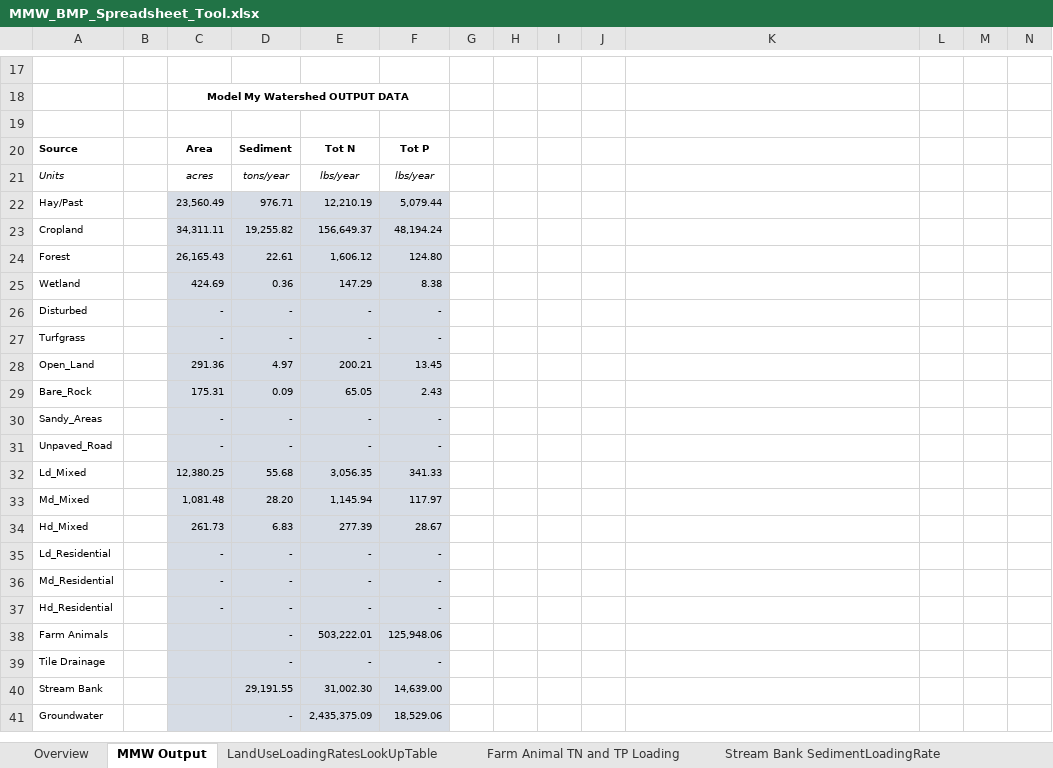
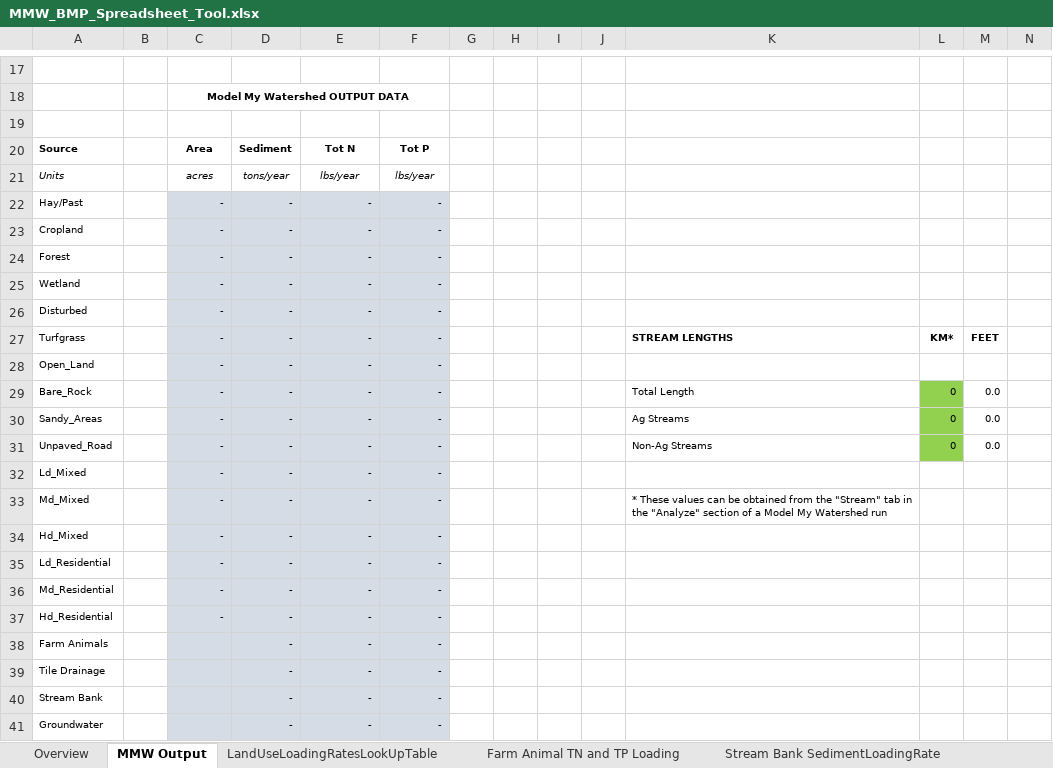
Before and after one commit to WikiWatershed/MMW-BMP-spreadsheet-tool, an Excel workbook: MMW_BMP_Spreadsheet_Tool.xlsx, sheet MMW Output, drawn as a sheet; only a part is shown, gaps mark what is left out; values as stored, in another font and other column widths than the file's, no borders; removed rows and columns are numbered as before the commit, all else as after; rows hold the shown columns only; the diff covers the shown part only; the diff names each change by its address in the sheet, - before the commit and + after, or states it on an @@ line.

```diff
--- a/MMW_BMP_Spreadsheet_Tool.xlsx (sheet MMW Output)
+++ b/MMW_BMP_Spreadsheet_Tool.xlsx (sheet MMW Output)
-row 22: Hay/Past |  | 23,560.49 | 976.71 | 12,210.19 | 5,079.44
-row 23: Cropland |  | 34,311.11 | 19,255.82 | 156,649.37 | 48,194.24
-row 24: Forest |  | 26,165.43 | 22.61 | 1,606.12 | 124.80
-row 25: Wetland |  | 424.69 | 0.36 | 147.29 | 8.38
+row 22: Hay/Past |  | - | - | - | -
+row 23: Cropland |  | - | - | - | -
+row 24: Forest |  | - | - | - | -
+row 25: Wetland |  | - | - | - | -
-K27: (empty)
+K27: STREAM LENGTHS
-L27: (empty)
+L27: KM*
-M27: (empty)
+M27: FEET
-row 28: Open_Land |  | 291.36 | 4.97 | 200.21 | 13.45
-row 29: Bare_Rock |  | 175.31 | 0.09 | 65.05 | 2.43
-A28: Sandy_Areas
+A28: Open_Land
+row 29: Bare_Rock |  | - | - | - | - |  |  |  |  | Total Length | 0 | 0.0
+row 30: Sandy_Areas |  | - | - | - | - |  |  |  |  | Ag Streams | 0 | 0.0
-K31: (empty)
+K31: Non-Ag Streams
-L31: (empty)
+L31: 0
-L31 fill: none
+L31 fill: #92D050
-M31: (empty)
+M31: 0.0
-row 32: Ld_Mixed |  | 12,380.25 | 55.68 | 3,056.35 | 341.33
-row 33: Md_Mixed |  | 1,081.48 | 28.20 | 1,145.94 | 117.97
-row 34: Hd_Mixed |  | 261.73 | 6.83 | 277.39 | 28.67
+row 32: Ld_Mixed |  | - | - | - | -
+row 33: Md_Mixed |  | - | - | - | - |  |  |  |  | * These values can be obtained from the "Stream" tab in the "Analyze" section of a Model My Watershed run
+row 34: Hd_Mixed |  | - | - | - | -
-E38: 503,222.01
+E38: -
-F38: 125,948.06
+F38: -
-row 40: Stream Bank |  |  | 29,191.55 | 31,002.30 | 14,639.00
+row 40: Stream Bank |  |  | - | - | -
-E41: 2,435,375.09
+E41: -
-F41: 18,529.06
+F41: -
```
Also changed, not shown: 27 added rows, 27 removed rows, 33 edited cells and cell formats elsewhere in this sheet, sheet Agricultural BMPs, sheet Urban BMPs, sheet LandUseLoadingRatesLookUpTable, sheet Total Load Reductions, sheet Stream Bank SedimentLoadingRate, sheet Stream Bank Phosphorus Loading, 3 more sheets, formulas that keep their value, charts or pictures.
